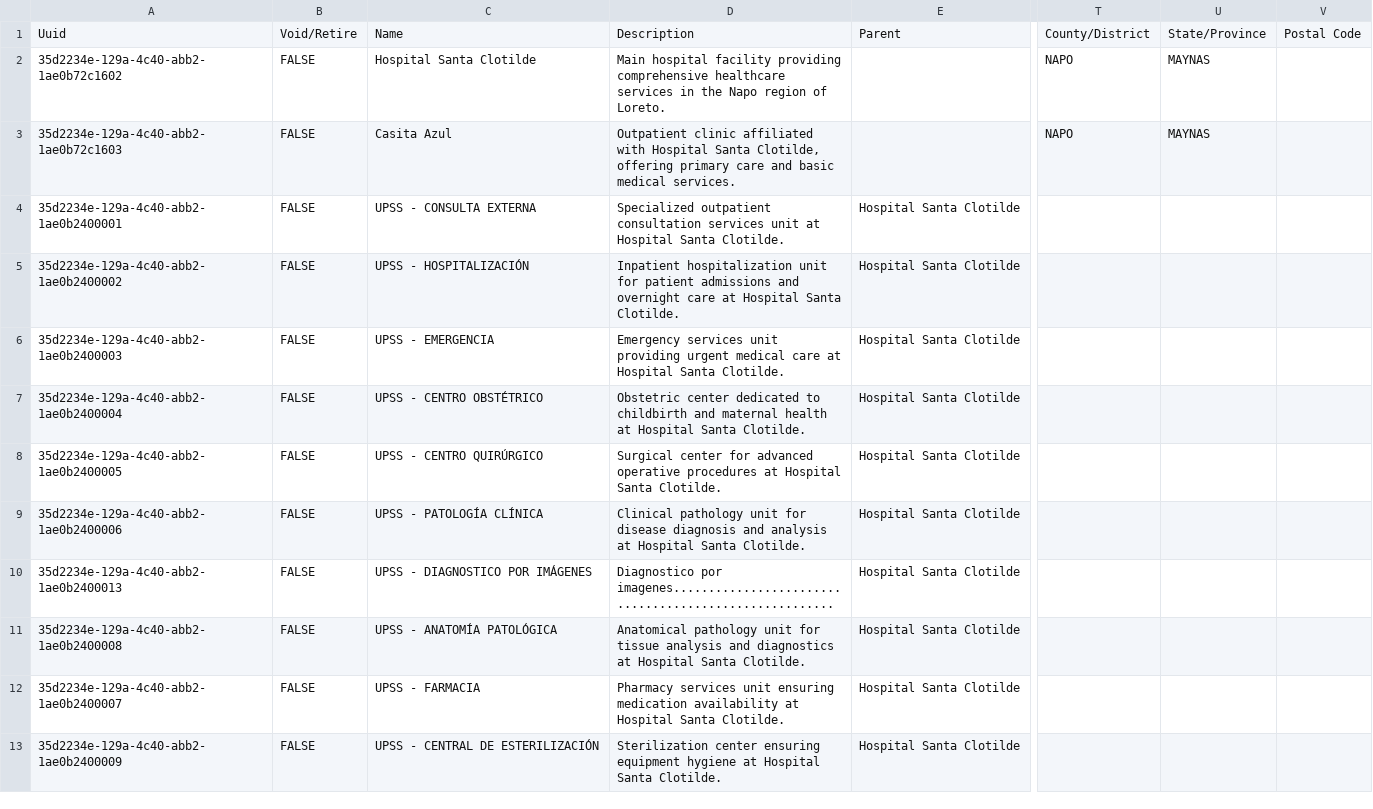
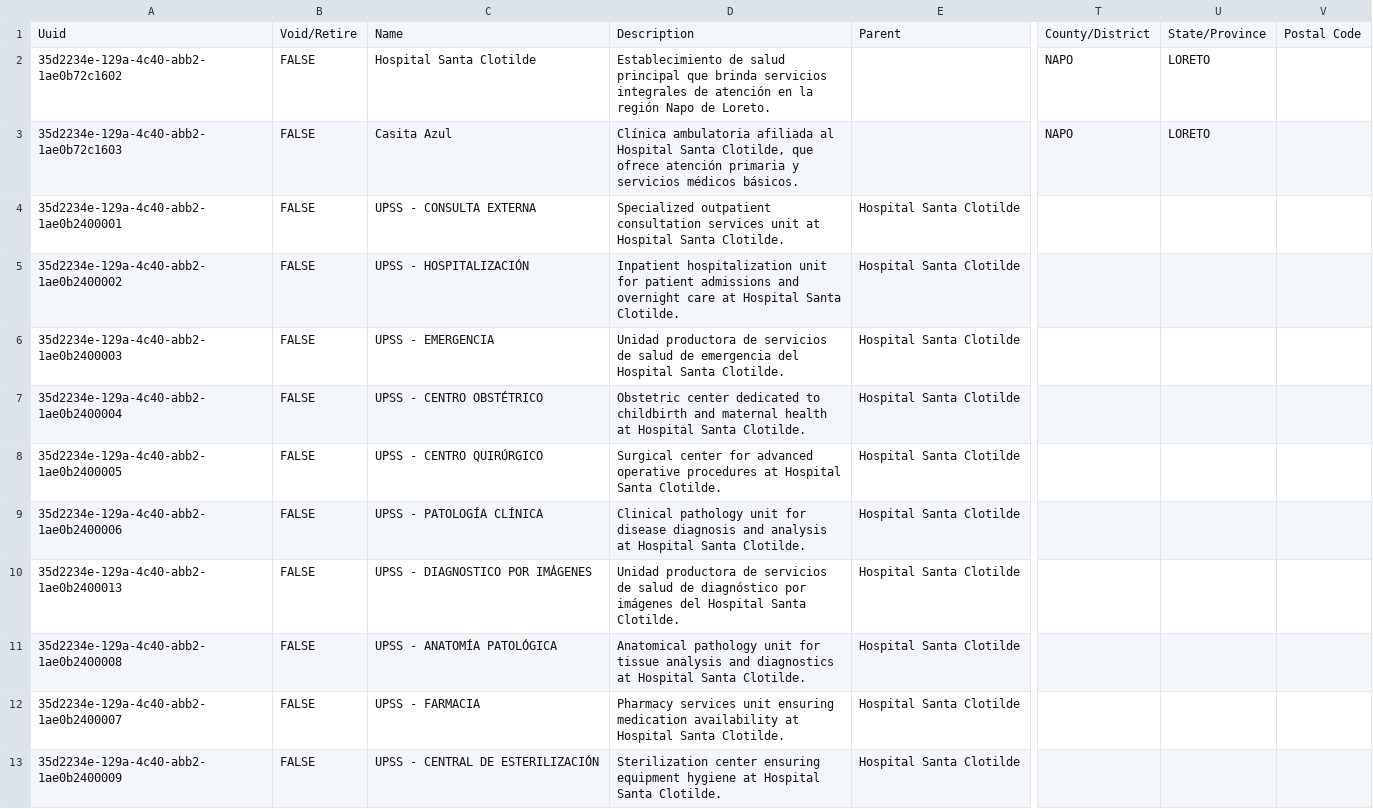
Before and after one commit to PROYECTO-SANTACLOTILDE/sihsalus-content-referenceapplication, a CSV file: configuration/backend_configuration/locations/peruHCE-locations.csv, drawn as a sheet; only a part is shown, gaps mark what is left out; the diff names each change by its address in the sheet, - before the commit and + after, or states it on an @@ line.

```diff
--- a/configuration/backend_configuration/locations/peruHCE-locations.csv
+++ b/configuration/backend_configuration/locations/peruHCE-locations.csv
-D2: Main hospital facility providing comprehensive healthcare services in the Napo region of Loreto.
+D2: Establecimiento de salud principal que brinda servicios integrales de atención en la región Napo de Loreto.
-U2:U3: MAYNAS
+U2:U3: LORETO
-D3: Outpatient clinic affiliated with Hospital Santa Clotilde, offering primary care and basic medical services.
+D3: Clínica ambulatoria afiliada al Hospital Santa Clotilde, que ofrece atención primaria y servicios médicos básicos.
-D6: Emergency services unit providing urgent medical care at Hospital Santa…
+D6: Unidad productora de servicios de salud de emergencia del Hospital Santa…
-D10: Diagnostico por imagenes.......................................................
+D10: Unidad productora de servicios de salud de diagnóstico por imágenes del Hospital Santa Clotilde.
```
Also changed, not shown: configuration/backend_configuration/conceptreferencerange/conceptreferencerange_laboratory.csv, configuration/backend_configuration/encountertypes/encountertypes.csv, 9 other files.
